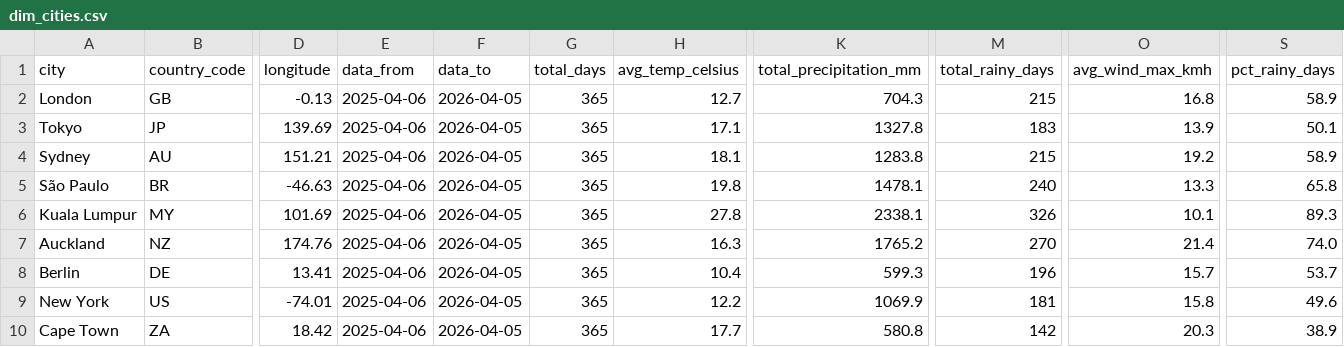
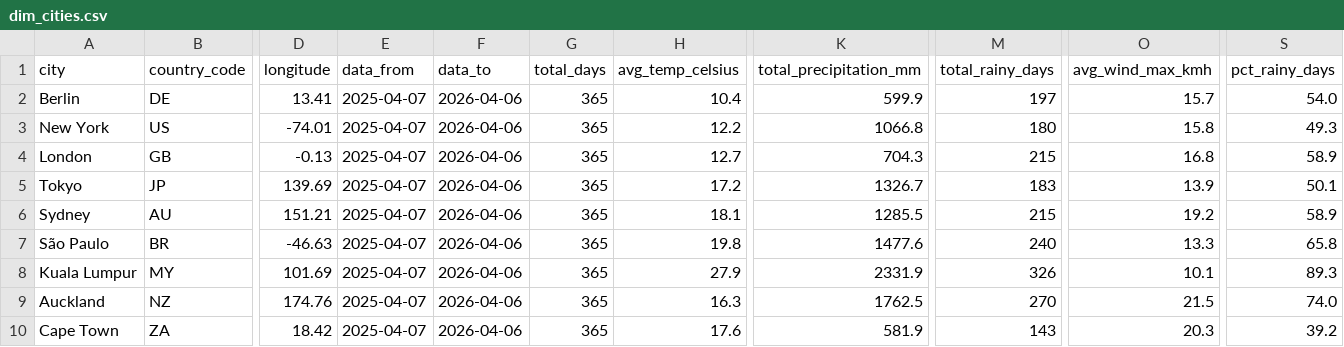
Before and after one commit to farahjaafar/analytics, a CSV file: weather-analytics-pipeline/evidence_dashboard/sources/weather/dim_cities.csv, drawn as a sheet; only a part is shown, gaps mark what is left out; removed rows and columns are numbered as before the commit, all else as after; rows hold the shown columns only; the diff names each change by its address in the sheet, - before the commit and + after, or states it on an @@ line.

```diff
--- a/weather-analytics-pipeline/evidence_dashboard/sources/weather/dim_cities.csv
+++ b/weather-analytics-pipeline/evidence_dashboard/sources/weather/dim_cities.csv
+row 2: Berlin | DE | 13.41 | 2025-04-07 | 2026-04-06 | 365 | 10.4 | 599.9 | 197 | 15.7 | 54.0
+row 3: New York | US | -74.01 | 2025-04-07 | 2026-04-06 | 365 | 12.2 | 1066.8 | 180 | 15.8 | 49.3
-E4:E9 (data_from): 2025-04-06
+E4:E9 (data_from): 2025-04-07
-F4:F9 (data_to): 2026-04-05
+F4:F9 (data_to): 2026-04-06
-H5 (avg_temp_celsius): 17.1
+H5 (avg_temp_celsius): 17.2
-K5 (total_precipitation_mm): 1327.8
+K5 (total_precipitation_mm): 1326.7
-K6 (total_precipitation_mm): 1283.8
+K6 (total_precipitation_mm): 1285.5
-K7 (total_precipitation_mm): 1478.1
+K7 (total_precipitation_mm): 1477.6
-H8 (avg_temp_celsius): 27.8
+H8 (avg_temp_celsius): 27.9
-K8 (total_precipitation_mm): 2338.1
+K8 (total_precipitation_mm): 2331.9
-K9 (total_precipitation_mm): 1765.2
+K9 (total_precipitation_mm): 1762.5
-O9 (avg_wind_max_kmh): 21.4
+O9 (avg_wind_max_kmh): 21.5
-row 8: Berlin | DE | 13.41 | 2025-04-06 | 2026-04-05 | 365 | 10.4 | 599.3 | 196 | 15.7 | 53.7
-row 9: New York | US | -74.01 | 2025-04-06 | 2026-04-05 | 365 | 12.2 | 1069.9 | 181 | 15.8 | 49.6
-E10 (data_from): 2025-04-06
+E10 (data_from): 2025-04-07
-F10 (data_to): 2026-04-05
+F10 (data_to): 2026-04-06
-H10 (avg_temp_celsius): 17.7
+H10 (avg_temp_celsius): 17.6
-K10 (total_precipitation_mm): 580.8
+K10 (total_precipitation_mm): 581.9
-M10 (total_rainy_days): 142
+M10 (total_rainy_days): 143
-S10 (pct_rainy_days): 38.9
+S10 (pct_rainy_days): 39.2
```
Also changed, not shown: weather-analytics-pipeline/evidence_dashboard/sources/weather/fct_daily_weather.csv.
